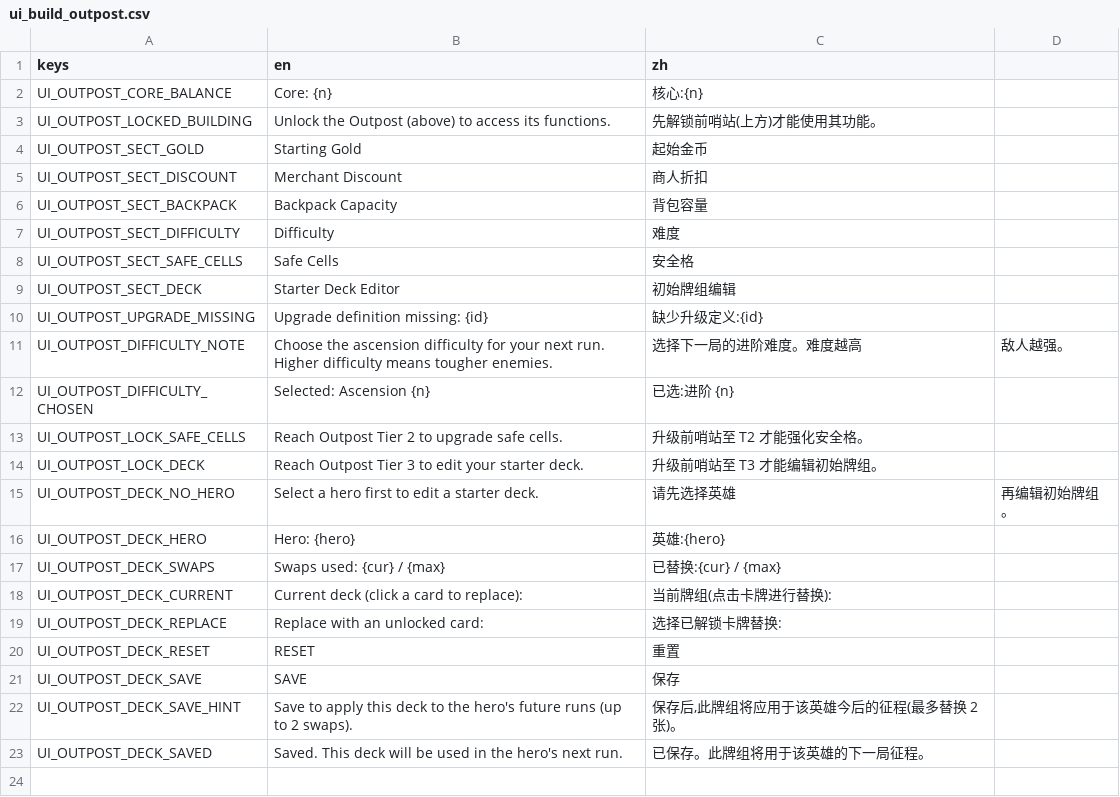
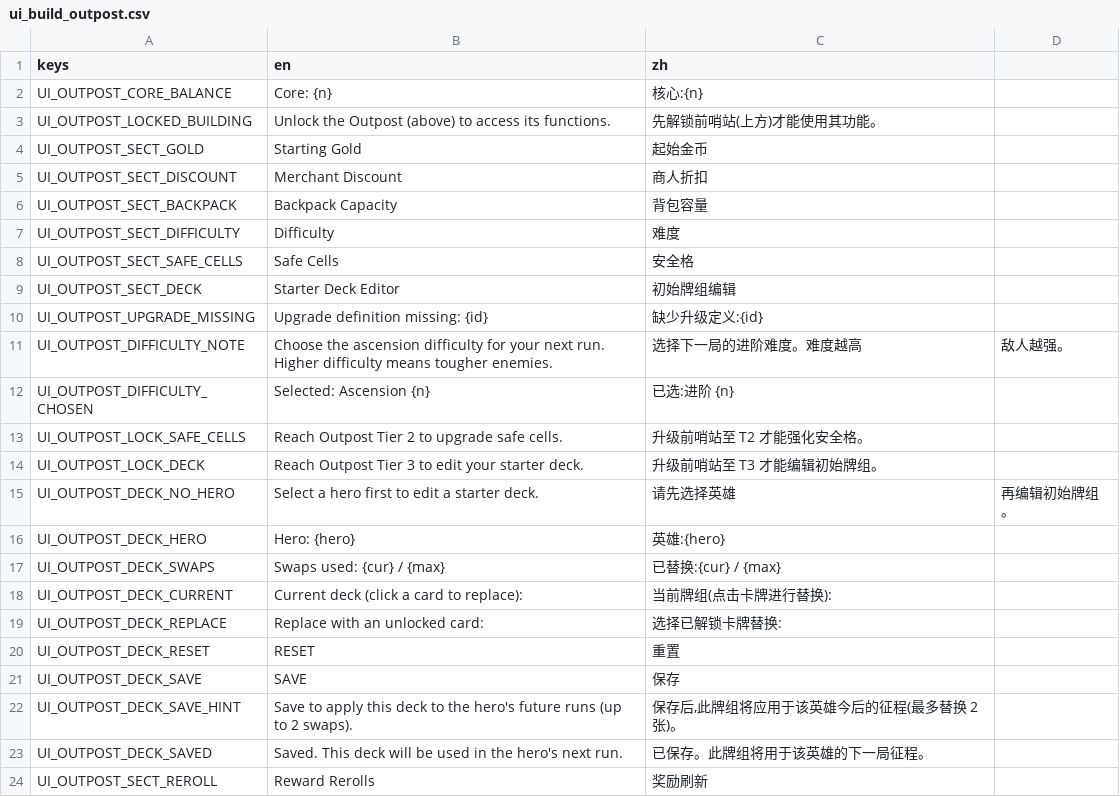
Before and after one commit to Jelly13124/Cardgame, a CSV file: assets/translations/ui_build_outpost.csv, drawn as a sheet; the diff names each change by its address in the sheet, - before the commit and + after, or states it on an @@ line.

```diff
--- a/assets/translations/ui_build_outpost.csv
+++ b/assets/translations/ui_build_outpost.csv
+row 24: UI_OUTPOST_SECT_REROLL | Reward Rerolls | 奖励刷新
```
Also changed, not shown: assets/translations/content_upgrades.csv, assets/translations/ui_loot.csv, 5 other files.
